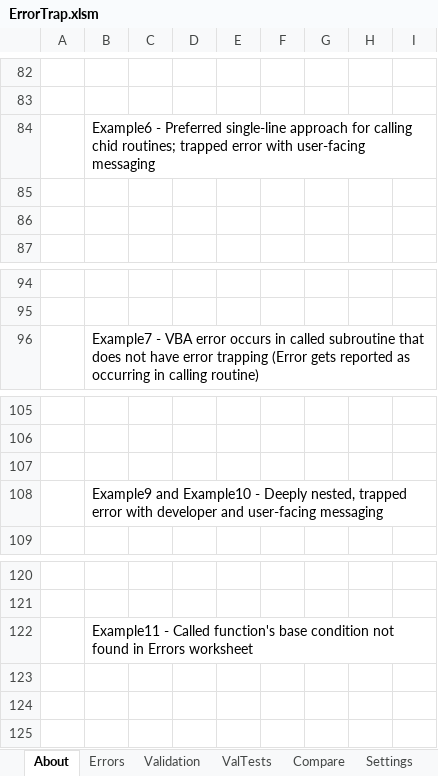
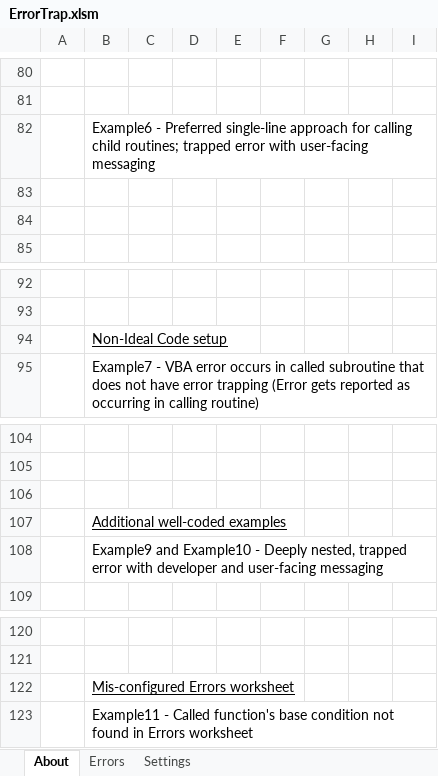
Before and after one commit to jlandgre/Dataframing_Excel, an Excel workbook: ErrorTrap.xlsm, sheet About, drawn as a sheet; only a part is shown, gaps mark what is left out; values as stored, in another font and other column widths than the file's, no borders; charts and pictures not drawn; addresses are those after the commit; the diff covers the shown part only; the diff names each change by its address in the sheet, - before the commit and + after, or states it on an @@ line.

Commit message:
Validated ErrorTrap.xlsm (via ValTests.xlsm)

```diff
--- a/ErrorTrap.xlsm (sheet About)
+++ b/ErrorTrap.xlsm (sheet About)
-sheet tab: Validation
-sheet tab: ValTests
-sheet tab: Compare
-B82: …for calling chid routines; trapped…
+B82: …for calling child routines; trapped…
+row 94:  | Non-Ideal Code setup
+row 107:  | Additional well-coded examples
+row 122:  | Mis-configured Errors worksheet
```
Also changed, not shown: 9 added rows, 11 removed rows, 1 moved row, 7 edited cells and cell formats elsewhere in this sheet, sheet Errors, sheet Settings, charts or pictures, ValTests.xlsm.
